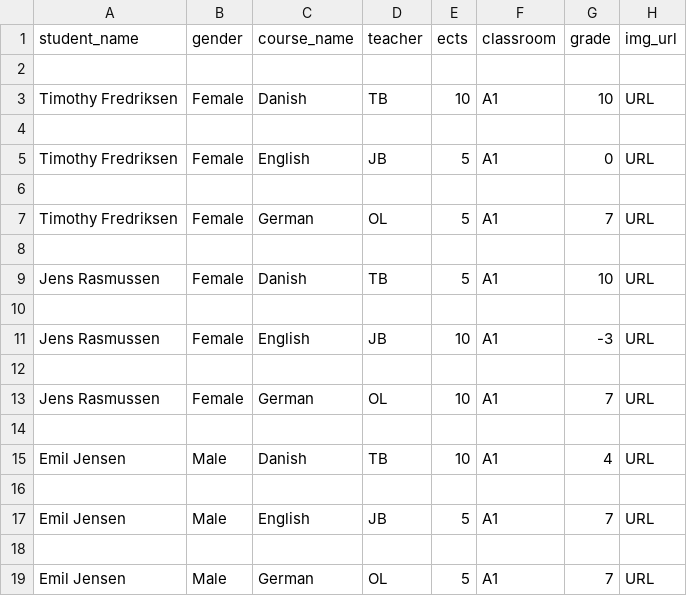
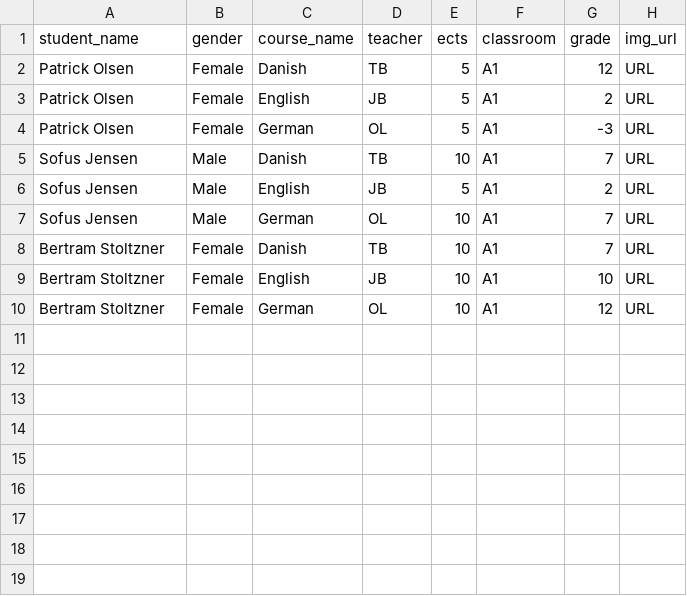
Before and after one commit to TimoSR/DAT4A-Python-Projects, a CSV file: Week 3/WeekExercise3/students.csv, drawn as a sheet.

```diff
--- a/Week 3/WeekExercise3/students.csv
+++ b/Week 3/WeekExercise3/students.csv
@@ -1,19 +1,10 @@
 "student_name","gender","course_name","teacher","ects","classroom","grade","img_url"
-
-"Timothy Fredriksen","Female","Danish","TB",10,"A1",10,"URL"
-
-"Timothy Fredriksen","Female","English","JB",5,"A1",0,"URL"
-
-"Timothy Fredriksen","Female","German","OL",5,"A1",7,"URL"
-
-"Jens Rasmussen","Female","Danish","TB",5,"A1",10,"URL"
-
-"Jens Rasmussen","Female","English","JB",10,"A1",-3,"URL"
-
-"Jens Rasmussen","Female","German","OL",10,"A1",7,"URL"
-
-"Emil Jensen","Male","Danish","TB",10,"A1",4,"URL"
-
-"Emil Jensen","Male","English","JB",5,"A1",7,"URL"
-
-"Emil Jensen","Male","German","OL",5,"A1",7,"URL"
+"Patrick Olsen","Female","Danish","TB",5,"A1",12,"URL"
+"Patrick Olsen","Female","English","JB",5,"A1",2,"URL"
+"Patrick Olsen","Female","German","OL",5,"A1",-3,"URL"
+"Sofus Jensen","Male","Danish","TB",10,"A1",7,"URL"
+"Sofus Jensen","Male","English","JB",5,"A1",2,"URL"
+"Sofus Jensen","Male","German","OL",10,"A1",7,"URL"
+"Bertram Stoltzner","Female","Danish","TB",10,"A1",7,"URL"
+"Bertram Stoltzner","Female","English","JB",10,"A1",10,"URL"
+"Bertram Stoltzner","Female","German","OL",10,"A1",12,"URL"
```
Also changed, not shown: 1 other file.
